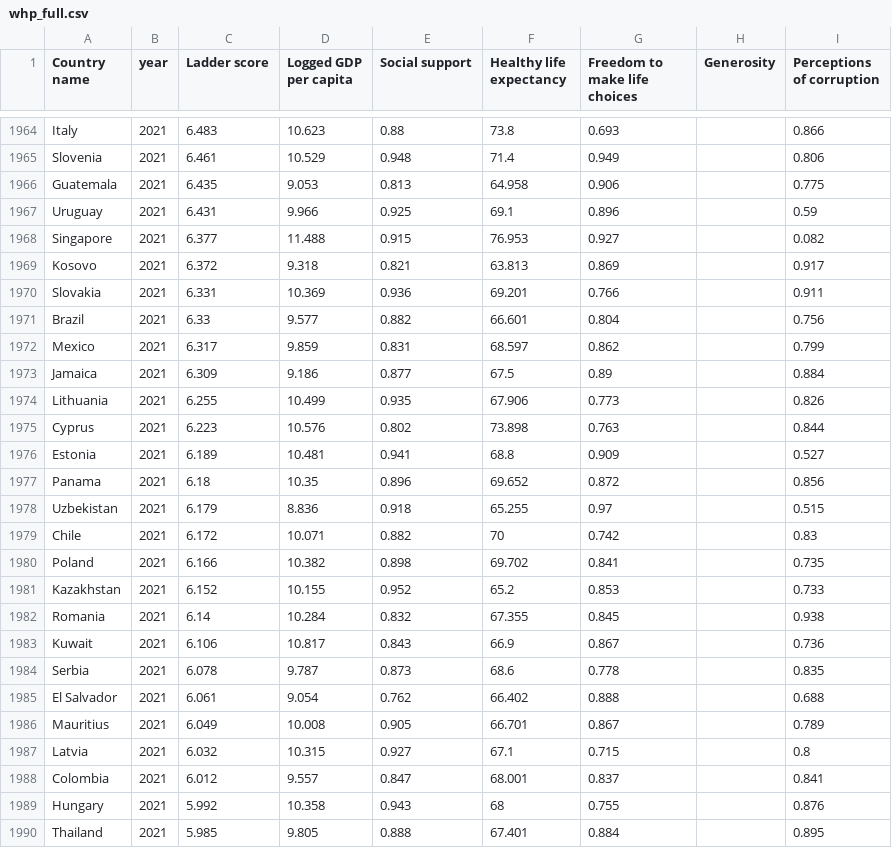
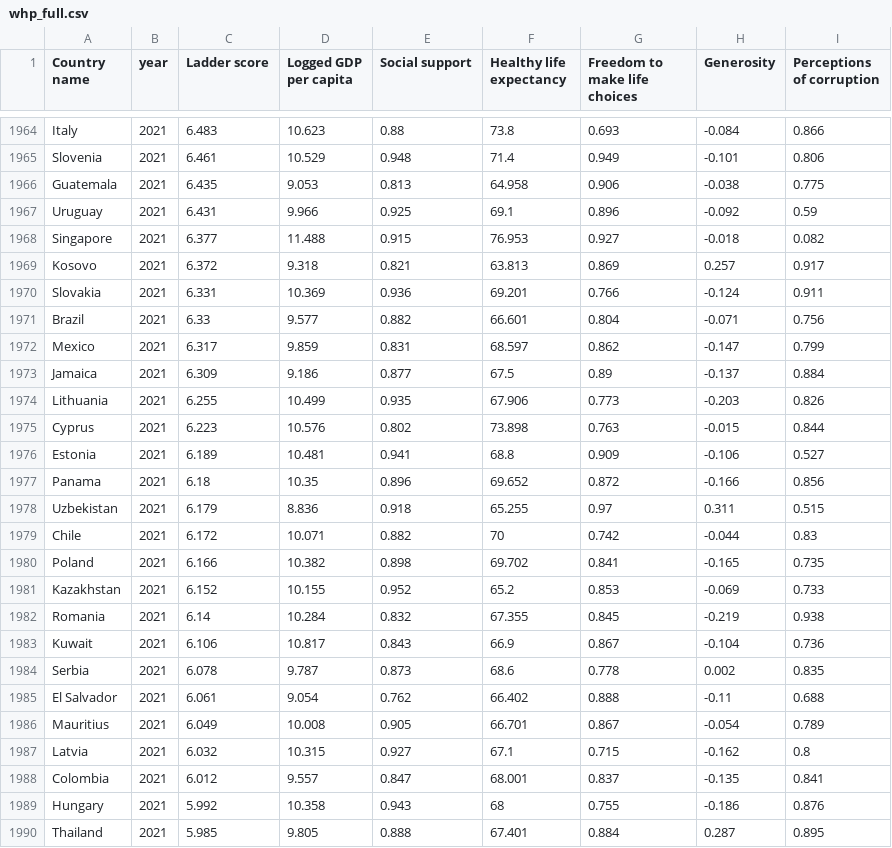
Before and after one commit to TetianaDul/streamlit_project_app, a CSV file: whp_full.csv, drawn as a sheet; only a part is shown, gaps mark what is left out; the diff covers the shown part only; the diff names each change by its address in the sheet, - before the commit and + after, or states it on an @@ line.

```diff
--- a/whp_full.csv
+++ b/whp_full.csv
-H1964 (Generosity): (empty)
+H1964 (Generosity): -0.084
-H1965 (Generosity): (empty)
+H1965 (Generosity): -0.101
-H1966 (Generosity): (empty)
+H1966 (Generosity): -0.038
-H1967 (Generosity): (empty)
+H1967 (Generosity): -0.092
-H1968 (Generosity): (empty)
+H1968 (Generosity): -0.018
-H1969 (Generosity): (empty)
+H1969 (Generosity): 0.257
-H1970 (Generosity): (empty)
+H1970 (Generosity): -0.124
-H1971 (Generosity): (empty)
+H1971 (Generosity): -0.071
-H1972 (Generosity): (empty)
+H1972 (Generosity): -0.147
-H1973 (Generosity): (empty)
+H1973 (Generosity): -0.137
-H1974 (Generosity): (empty)
+H1974 (Generosity): -0.203
-H1975 (Generosity): (empty)
+H1975 (Generosity): -0.015
-H1976 (Generosity): (empty)
+H1976 (Generosity): -0.106
-H1977 (Generosity): (empty)
+H1977 (Generosity): -0.166
-H1978 (Generosity): (empty)
+H1978 (Generosity): 0.311
-H1979 (Generosity): (empty)
+H1979 (Generosity): -0.044
-H1980 (Generosity): (empty)
+H1980 (Generosity): -0.165
-H1981 (Generosity): (empty)
+H1981 (Generosity): -0.069
-H1982 (Generosity): (empty)
+H1982 (Generosity): -0.219
-H1983 (Generosity): (empty)
+H1983 (Generosity): -0.104
-H1984 (Generosity): (empty)
+H1984 (Generosity): 0.002
-H1985 (Generosity): (empty)
+H1985 (Generosity): -0.11
-H1986 (Generosity): (empty)
+H1986 (Generosity): -0.054
-H1987 (Generosity): (empty)
+H1987 (Generosity): -0.162
-H1988 (Generosity): (empty)
+H1988 (Generosity): -0.135
-H1989 (Generosity): (empty)
+H1989 (Generosity): -0.186
-H1990 (Generosity): (empty)
+H1990 (Generosity): 0.287
```
Also changed, not shown: 122 edited cells elsewhere in this file.
